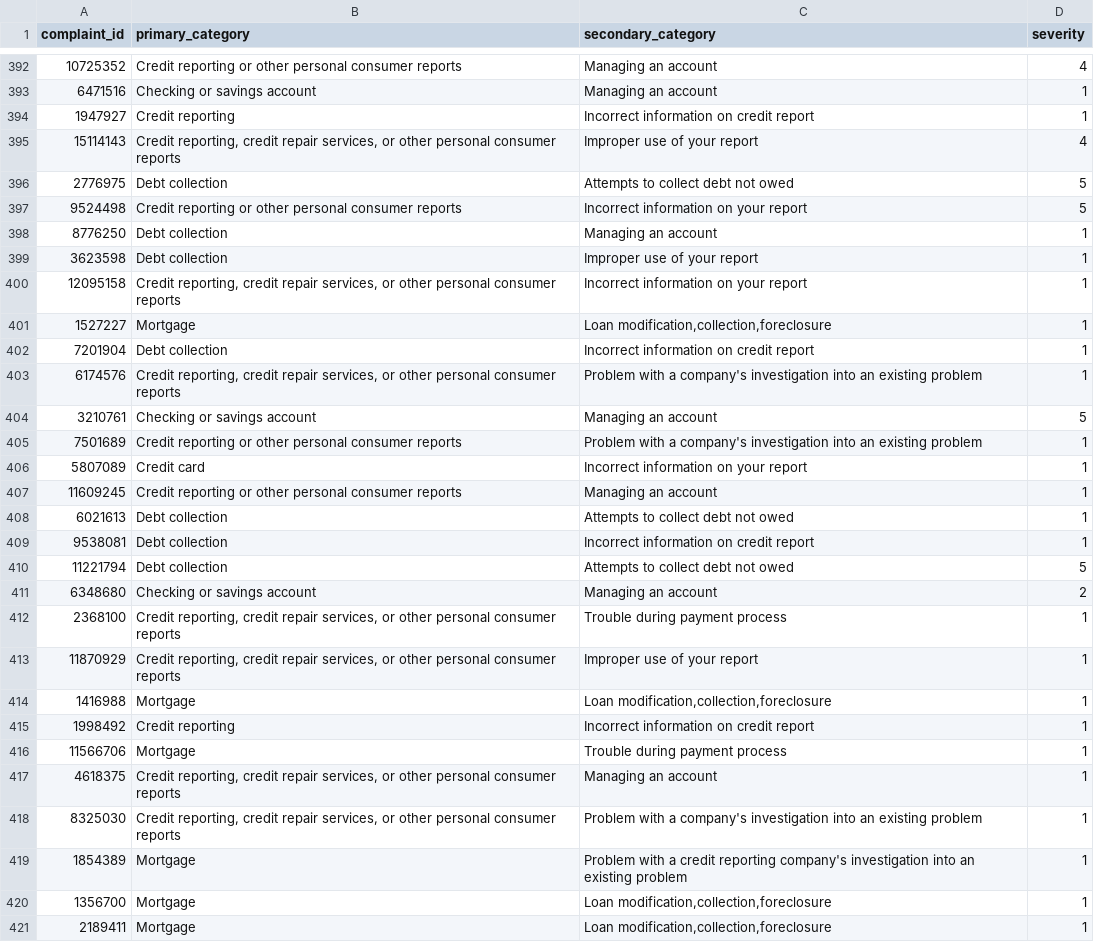
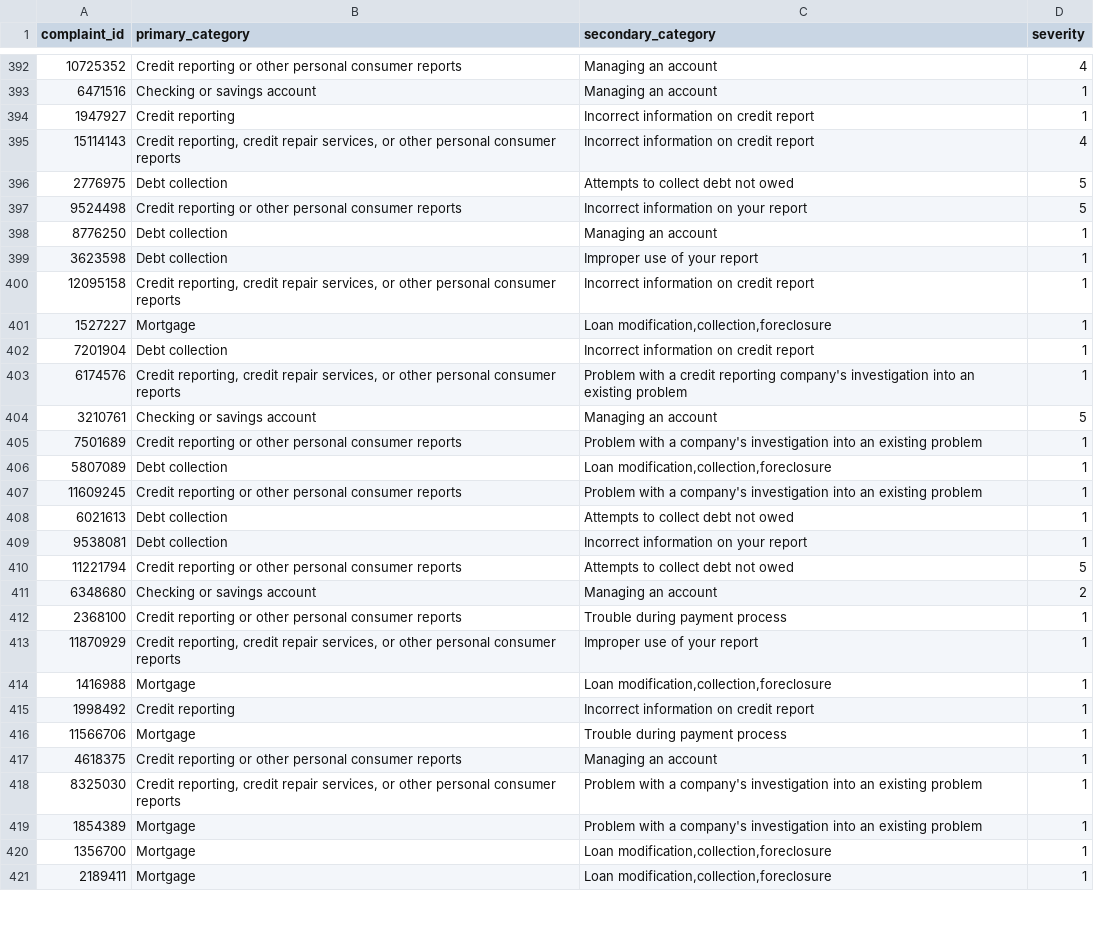
Before and after one commit to om-mohanty-17/Neural_Craft, a CSV file: submission.csv, drawn as a sheet; only a part is shown, gaps mark what is left out; the diff covers the shown part only.

```diff
--- a/submission.csv
+++ b/submission.csv
@@ -394,3 +394,3 @@ complaint_id,primary_category,secondary_category,severity
 1947927,Credit reporting,Incorrect information on credit report,1
-15114143,"Credit reporting, credit repair services, or other personal consumer reports",Improper use of your report,4
+15114143,"Credit reporting, credit repair services, or other personal consumer reports",Incorrect information on credit report,4
 2776975,Debt collection,Attempts to collect debt not owed,5
@@ -399,15 +399,15 @@ complaint_id,primary_category,secondary_category,severity
 3623598,Debt collection,Improper use of your report,1
-12095158,"Credit reporting, credit repair services, or other personal consumer reports",Incorrect information on your report,1
+12095158,"Credit reporting, credit repair services, or other personal consumer reports",Incorrect information on credit report,1
 1527227,Mortgage,"Loan modification,collection,foreclosure",1
 7201904,Debt collection,Incorrect information on credit report,1
-6174576,"Credit reporting, credit repair services, or other personal consumer reports",Problem with a company's investigation into an existing problem,1
+6174576,"Credit reporting, credit repair services, or other personal consumer reports",Problem with a credit reporting company's investigation into an existing problem,1
 3210761,Checking or savings account,Managing an account,5
 7501689,Credit reporting or other personal consumer reports,Problem with a company's investigation into an existing problem,1
-5807089,Credit card,Incorrect information on your report,1
-11609245,Credit reporting or other personal consumer reports,Managing an account,1
+5807089,Debt collection,"Loan modification,collection,foreclosure",1
+11609245,Credit reporting or other personal consumer reports,Problem with a company's investigation into an existing problem,1
 6021613,Debt collection,Attempts to collect debt not owed,1
-9538081,Debt collection,Incorrect information on credit report,1
-11221794,Debt collection,Attempts to collect debt not owed,5
+9538081,Debt collection,Incorrect information on your report,1
+11221794,Credit reporting or other personal consumer reports,Attempts to collect debt not owed,5
 6348680,Checking or savings account,Managing an account,2
-2368100,"Credit reporting, credit repair services, or other personal consumer reports",Trouble during payment process,1
+2368100,Credit reporting or other personal consumer reports,Trouble during payment process,1
 11870929,"Credit reporting, credit repair services, or other personal consumer reports",Improper use of your report,1
@@ -416,5 +416,5 @@ complaint_id,primary_category,secondary_category,severity
 11566706,Mortgage,Trouble during payment process,1
-4618375,"Credit reporting, credit repair services, or other personal consumer reports",Managing an account,1
+4618375,Credit reporting or other personal consumer reports,Managing an account,1
 8325030,"Credit reporting, credit repair services, or other personal consumer reports",Problem with a company's investigation into an existing problem,1
-1854389,Mortgage,Problem with a credit reporting company's investigation into an existing problem,1
+1854389,Mortgage,Problem with a company's investigation into an existing problem,1
 1356700,Mortgage,"Loan modification,collection,foreclosure",1
```
Also changed, not shown: 124 edited cells elsewhere in this file, 1 other file.
